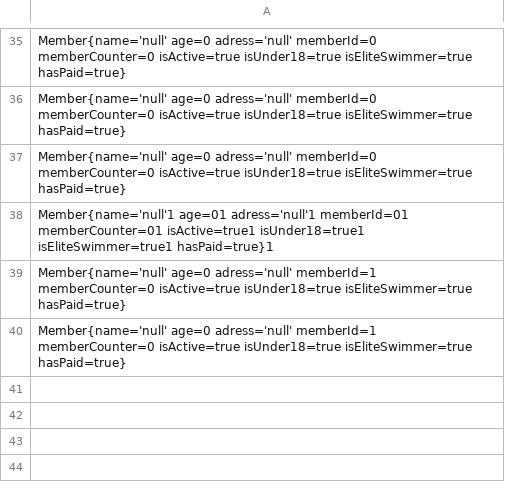
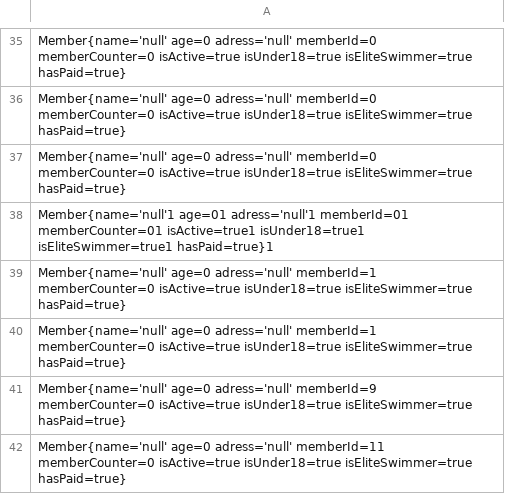
Before and after one commit to orskoven/DelfineDelfine, a CSV file: out/production/delfinen/disciplines/resources/members.csv, drawn as a sheet; only a part is shown, gaps mark what is left out; the diff names each change by its address in the sheet, - before the commit and + after, or states it on an @@ line.

```diff
--- a/out/production/delfinen/disciplines/resources/members.csv
+++ b/out/production/delfinen/disciplines/resources/members.csv
+row 41: Member{name='null' age=0 adress='null' memberId=9 memberCounter=0 isActive=true isUnder18=true isEliteSwimmer=true hasPaid=true}
+row 42: Member{name='null' age=0 adress='null' memberId=11 memberCounter=0 isActive=true isUnder18=true isEliteSwimmer=true hasPaid=true}
```
Also changed, not shown: 8 other files.
